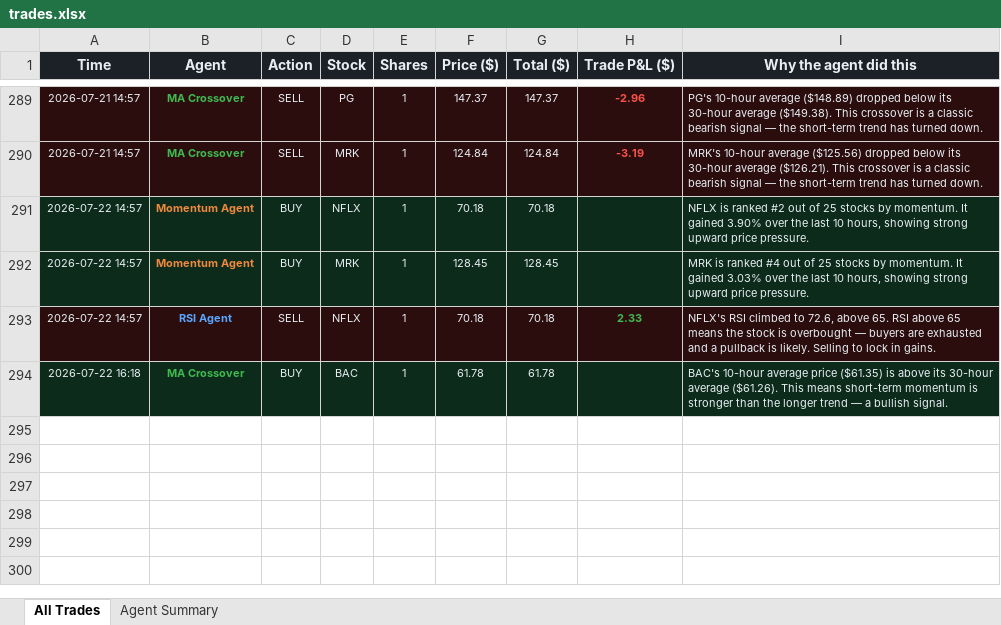
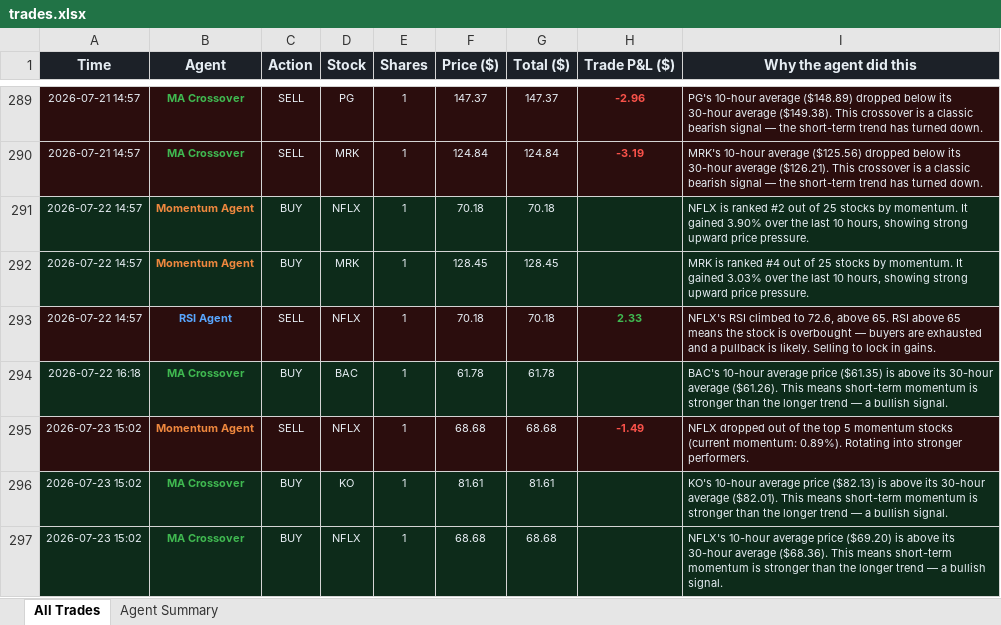
Before and after one commit to Gigantatoll/paper-trading, an Excel workbook: data/trades.xlsx, sheet All Trades, drawn as a sheet; only a part is shown, gaps mark what is left out; values as stored, in another font and other column widths than the file's, no borders; the diff names each change by its address in the sheet, - before the commit and + after, or states it on an @@ line.

```diff
--- a/data/trades.xlsx (sheet All Trades)
+++ b/data/trades.xlsx (sheet All Trades)
+row 295: 2026-07-23 15:02 | Momentum Agent | SELL | NFLX | 1 | 68.68 | 68.68 | -1.49 | NFLX dropped out of the top 5 momentum stocks (current momentum: 0.89%). Rotating into stronger performers.
+row 296: 2026-07-23 15:02 | MA Crossover | BUY | KO | 1 | 81.61 | 81.61 |  | KO's 10-hour average price ($82.13) is above its 30-hour average ($82.01). This means short-term momentum is stronger than the longer trend — a bullish signal.
+row 297: 2026-07-23 15:02 | MA Crossover | BUY | NFLX | 1 | 68.68 | 68.68 |  | NFLX's 10-hour average price ($69.20) is above its 30-hour average ($68.36). This means short-term momentum is stronger than the longer trend — a bullish signal.
```
Also changed, not shown: sheet Agent Summary, 6 other files.
